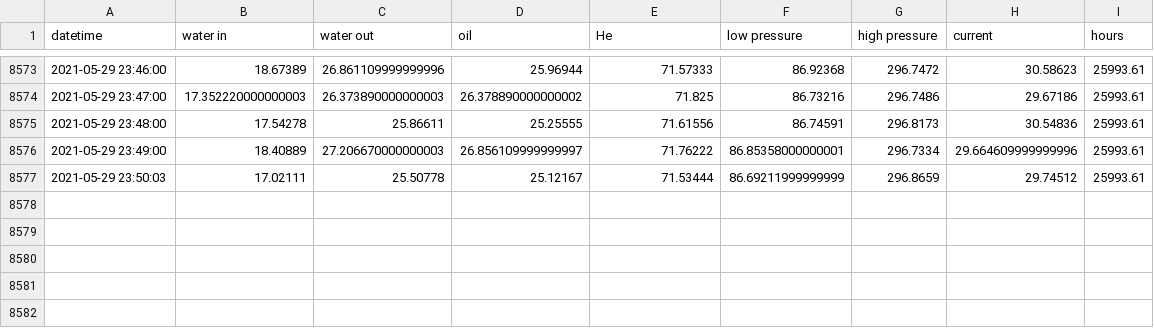
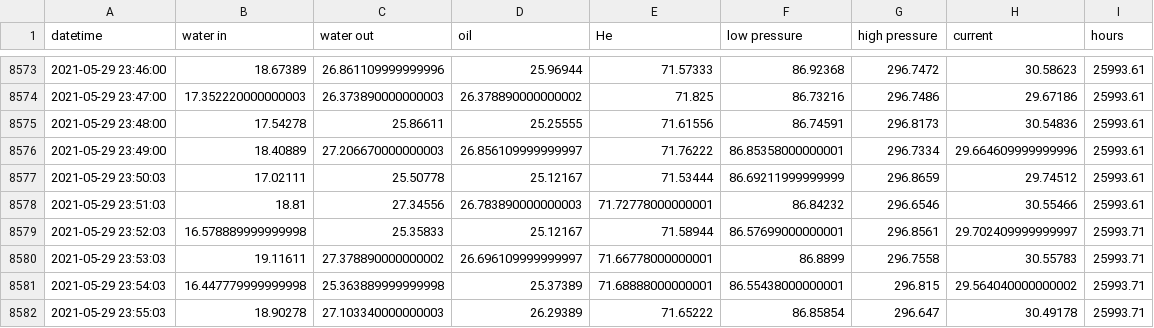
Before and after one commit to SciGEsN/SRC072, a CSV file: data/stat.csv, drawn as a sheet; only a part is shown, gaps mark what is left out.

```diff
--- a/data/stat.csv
+++ b/data/stat.csv
@@ -8577 +8577,6 @@ datetime,water in,water out,oil,He,low pressure,high pressure,current,hours
 2021-05-29 23:50:03,17.02111,25.50778,25.12167,71.53444,86.69211999999999,296.8659,29.74512,25993.61
+2021-05-29 23:51:03,18.81,27.34556,26.783890000000003,71.72778000000001,86.84232,296.6546,30.55466,25993.61
+2021-05-29 23:52:03,16.578889999999998,25.35833,25.12167,71.58944,86.57699000000001,296.8561,29.702409999999997,25993.71
+2021-05-29 23:53:03,19.11611,27.378890000000002,26.696109999999997,71.66778000000001,86.8899,296.7558,30.55783,25993.71
+2021-05-29 23:54:03,16.447779999999998,25.363889999999998,25.37389,71.68888000000001,86.55438000000001,296.815,29.564040000000002,25993.71
+2021-05-29 23:55:03,18.90278,27.103340000000003,26.29389,71.65222,86.85854,296.647,30.49178,25993.71
```
Also changed, not shown: data/P.csv, data/T1.csv, 8 other files.
